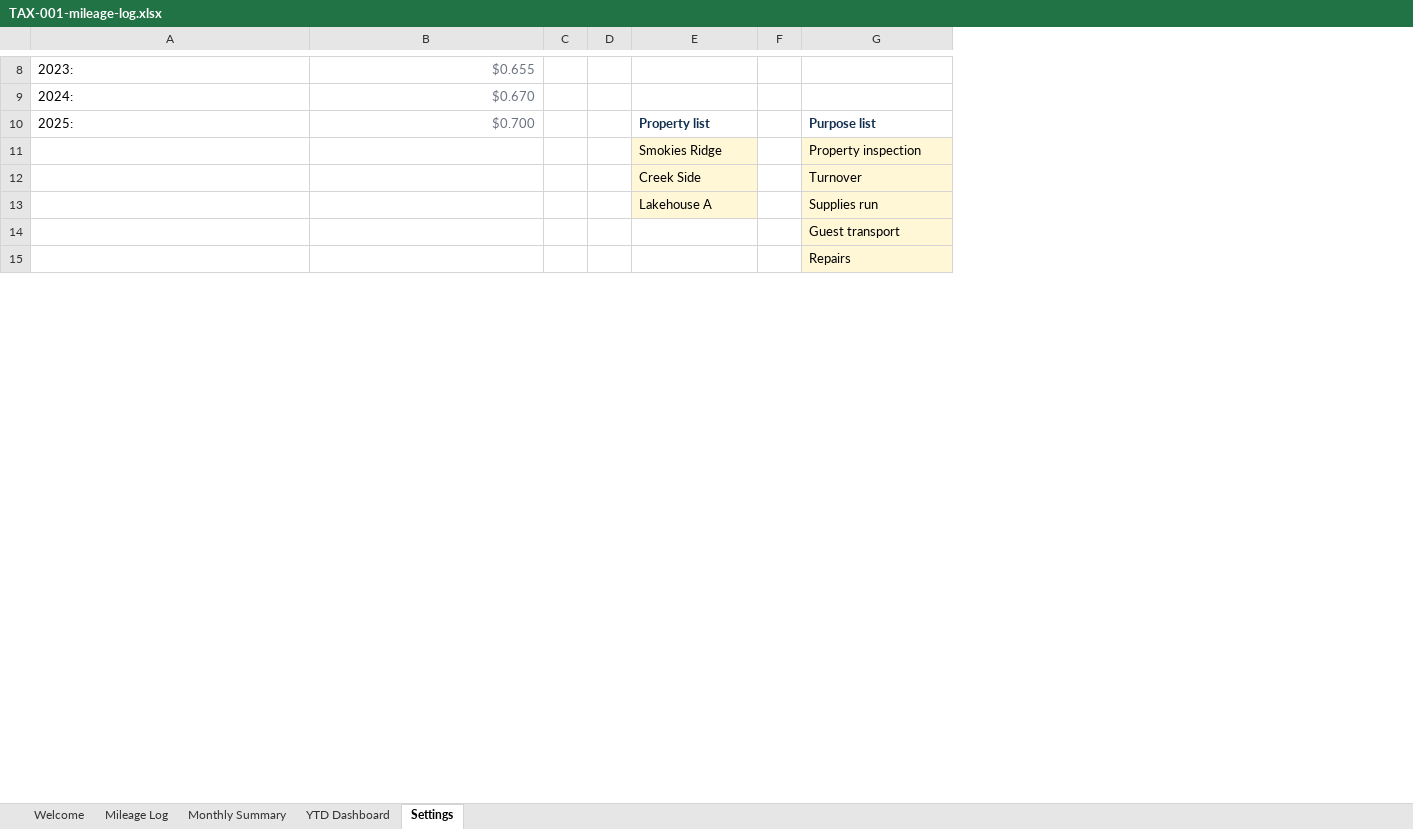
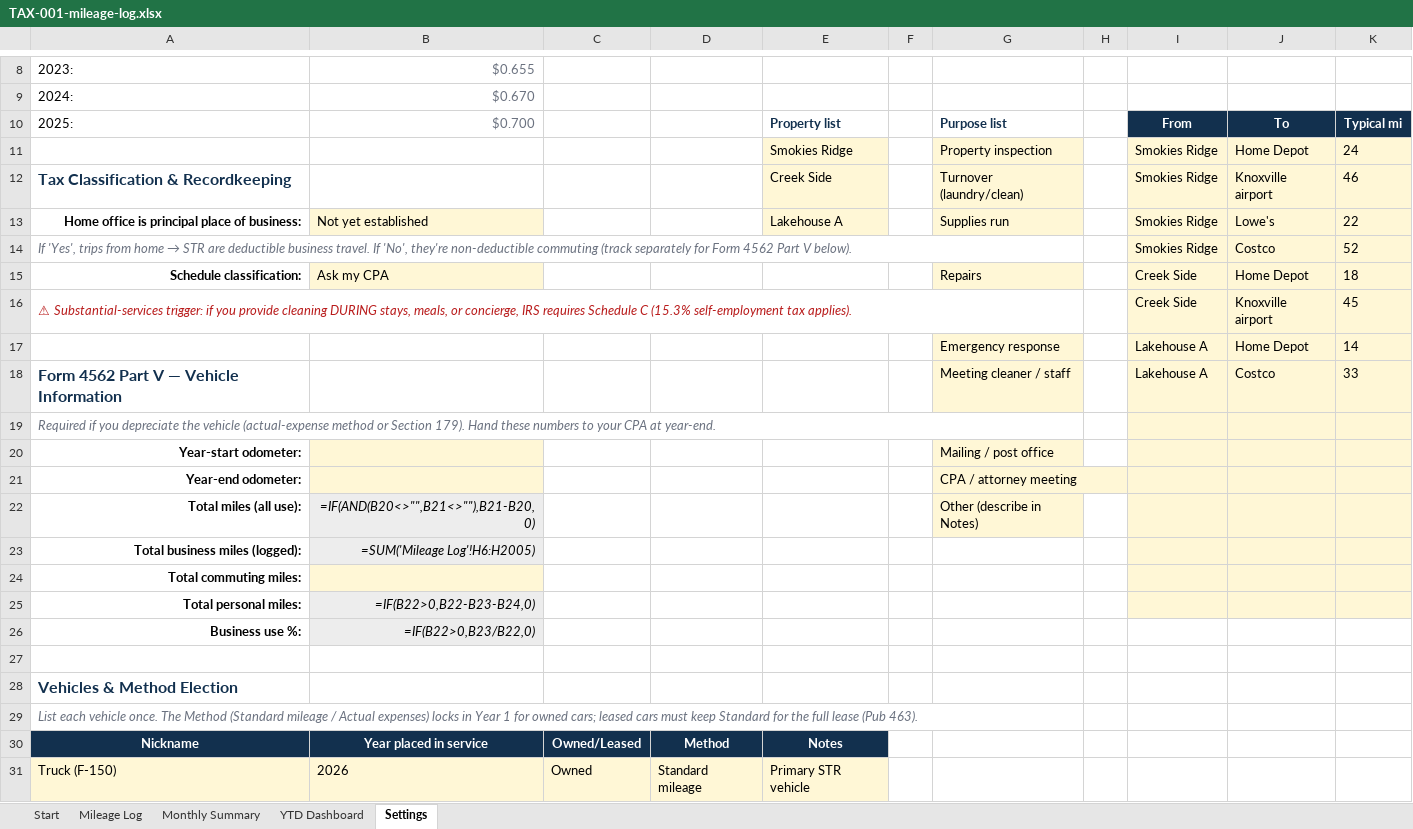
Before and after one commit to Kebron911/excell-templates, an Excel workbook: templates/_masters/TAX-001-mileage-log.xlsx, sheet Settings, drawn as a sheet; only a part is shown, gaps mark what is left out; values as stored, in another font and other column widths than the file's, no borders; formulas without a stored value are shown as written; removed rows and columns are numbered as before the commit, all else as after; the diff covers the shown part only; the diff names each change by its address in the sheet, - before the commit and + after, or states it on an @@ line.

```diff
--- a/templates/_masters/TAX-001-mileage-log.xlsx (sheet Settings)
+++ b/templates/_masters/TAX-001-mileage-log.xlsx (sheet Settings)
-sheet tab: Welcome
+sheet tab: Start
-column C, empty
-column D, empty
+column C, empty
+column D, empty
+column H, empty
+column I, rows 10-11: From | Smokies Ridge; row 17: Lakehouse A
+column J, rows 10-11: To | Home Depot; row 17: Home Depot
+column K, rows 10-11: Typical mi | 24; row 17: 14
-row 12:  |  |  |  | Creek Side |  | Turnover
-row 13:  |  |  |  | Lakehouse A |  | Supplies run
+row 12: Tax Classification & Recordkeeping |  |  |  | Creek Side |  | Turnover (laundry/clean) |  | Smokies Ridge | Knoxville airport | 46
+row 13: Home office is principal place of business: | Not yet established |  |  | Lakehouse A |  | Supplies run |  | Smokies Ridge | Lowe's | 22
+row 14: If 'Yes', trips from home → STR are deductible business travel. If 'No', they're non-deductible commuting (track separately for Form 4562 Part V below). |  |  |  |  |  |  |  | Smokies Ridge | Costco | 52
+row 15: Schedule classification: | Ask my CPA |  |  |  |  | Repairs |  | Creek Side | Home Depot | 18
+row 16: ⚠ Substantial-services trigger: if you provide cleaning DURING stays, meals, or concierge, IRS requires Schedule C (15.3% self-employment tax applies). |  |  |  |  |  |  |  | Creek Side | Knoxville airport | 45
-G17: Guest transport
+G17: Emergency response
+row 18: Form 4562 Part V — Vehicle Information |  |  |  |  |  | Meeting cleaner / staff |  | Lakehouse A | Costco | 33
+row 19: Required if you depreciate the vehicle (actual-expense method or Section 179). Hand these numbers to your CPA at year-end.
+row 20: Year-start odometer: |  |  |  |  |  | Mailing / post office
+row 21: Year-end odometer: |  |  |  |  |  | CPA / attorney meeting
+row 22: Total miles (all use): | =IF(AND(B20<>"",B21<>""),B21-B20,0) |  |  |  |  | Other (describe in Notes)
+row 23: Total business miles (logged): | =SUM('Mileage Log'!H6:H2005)
+row 24: Total commuting miles:
+row 25: Total personal miles: | =IF(B22>0,B22-B23-B24,0)
+row 26: Business use %: | =IF(B22>0,B23/B22,0)
-G27: Repairs
+G27: (empty)
-G27 fill: #FFF7D6
+G27 fill: none
+row 28: Vehicles & Method Election
+row 29: List each vehicle once. The Method (Standard mileage / Actual expenses) locks in Year 1 for owned cars; leased cars must keep Standard for the full lease (Pub 463).
+row 30: Nickname | Year placed in service | Owned/Leased | Method | Notes
+row 31: Truck (F-150) | 2026 | Owned | Standard mileage | Primary STR vehicle
```
Also changed, not shown: 14 added rows, 3 removed rows, 4 edited cells and cell formats elsewhere in this sheet, sheet Mileage Log, sheet YTD Dashboard, sheet Monthly Summary, sheet Start, charts or pictures, 1 other file.
